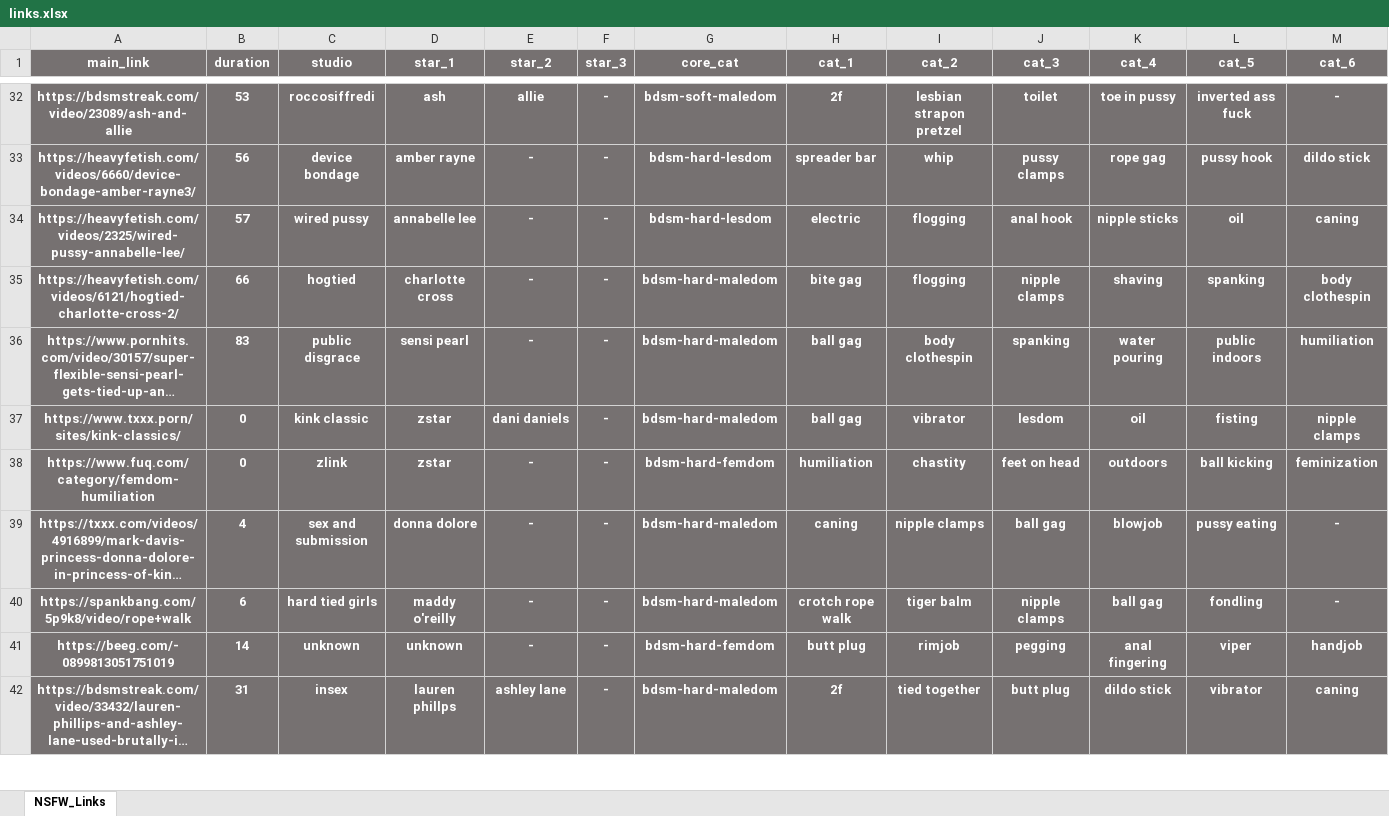
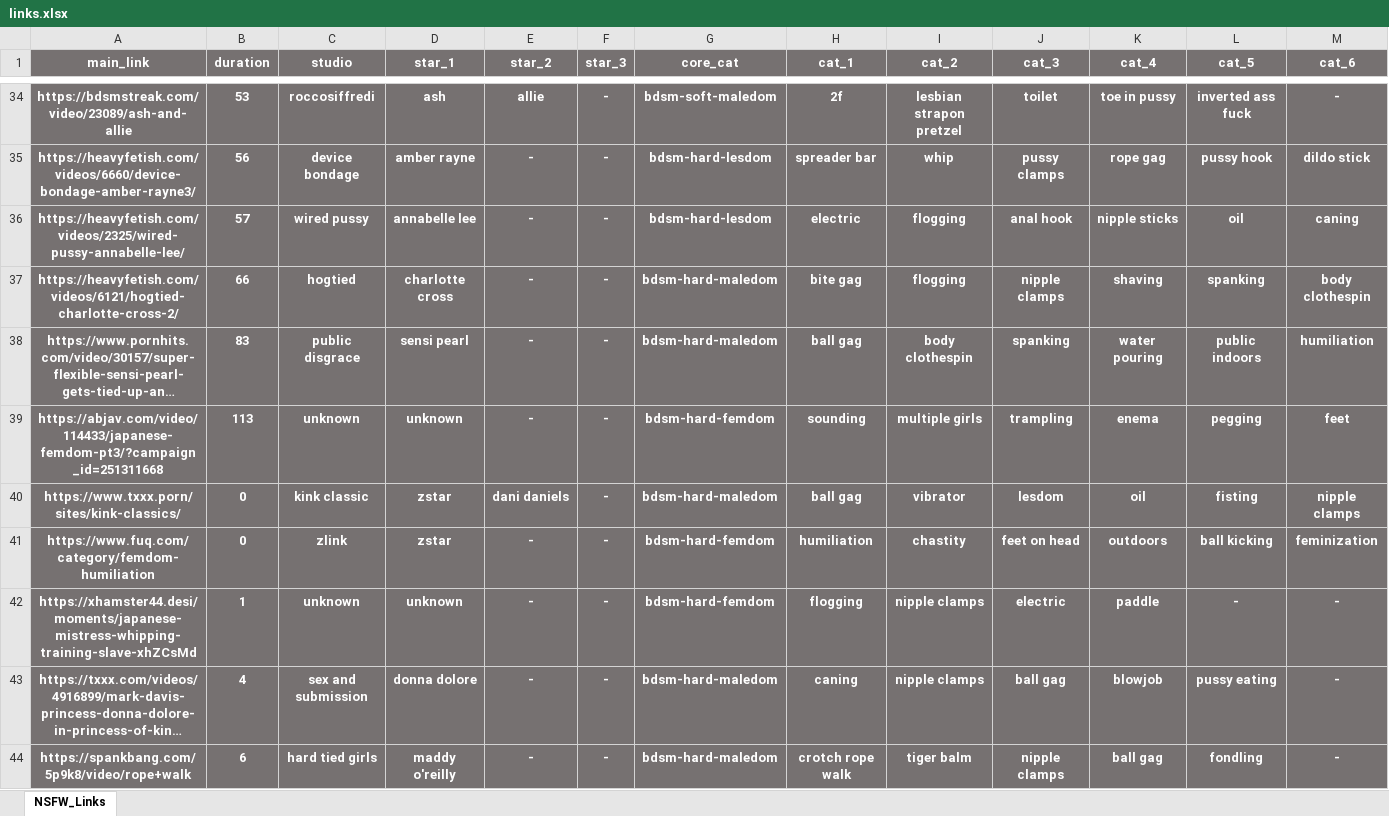
Before and after one commit to winnercoco/linkboard, an Excel workbook: data/links.xlsx, sheet NSFW_Links, drawn as a sheet; only a part is shown, gaps mark what is left out; the shorter side is filled out with more unchanged rows; long unchanged cells end in …; values as stored, in another font and other column widths than the file's, no borders; conditional formats not drawn; rows hold the shown columns only; the diff covers the shown part only; the diff names each change by its address in the sheet, - before the commit and + after, or states it on an @@ line.

```diff
--- a/data/links.xlsx (sheet NSFW_Links)
+++ b/data/links.xlsx (sheet NSFW_Links)
+row 39: https://abjav.com/video/114433/japanese-femdom-pt3/?campaign_id=251311668 | 113 | unknown | unknown | - | - | bdsm-hard-femdom | sounding | multiple girls | trampling | enema | pegging | feet
+row 42: https://xhamster44.desi/moments/japanese-mistress-whipping-training-slave-xhZCsMd | 1 | unknown | unknown | - | - | bdsm-hard-femdom | flogging | nipple clamps | electric | paddle | - | -
```
Also changed, not shown: 6 added rows elsewhere in this sheet, formulas that keep their value, data/master_links.xlsx, 2 other files.
